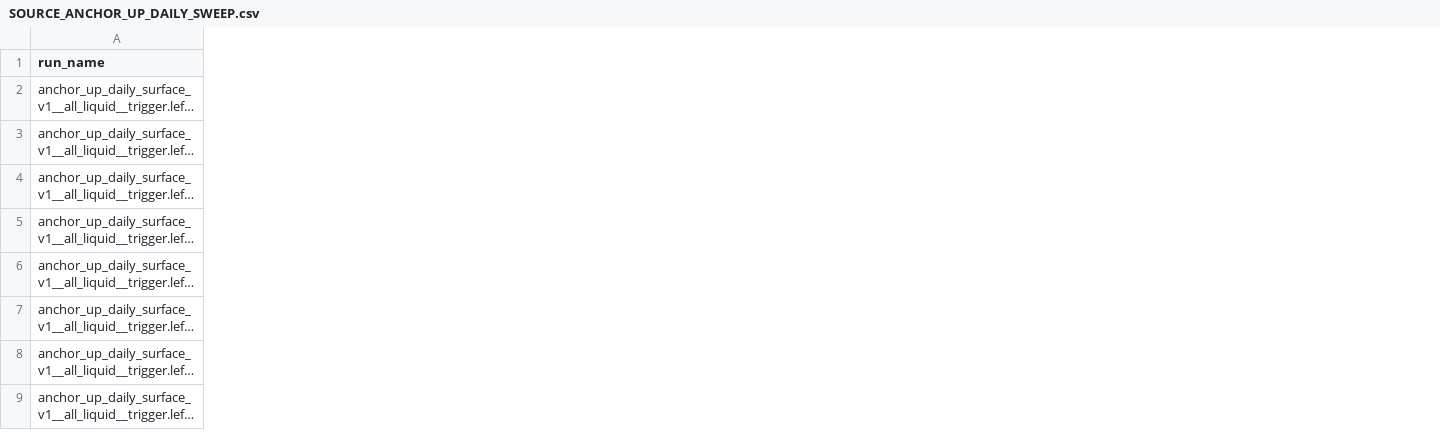
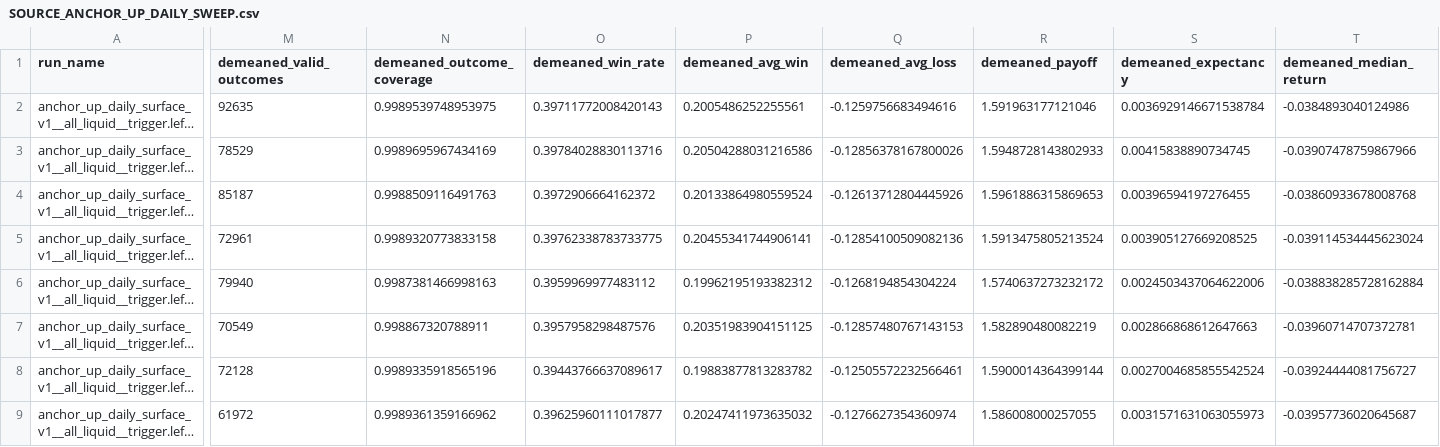
Before and after one commit to bibobo2266/AstraQuant, a CSV file: docs/SOURCE_ANCHOR_UP_DAILY_SWEEP.csv, drawn as a sheet; only a part is shown, gaps mark what is left out; long unchanged cells end in …; the diff names each change by its address in the sheet, - before the commit and + after, or states it on an @@ line.

```diff
--- a/docs/SOURCE_ANCHOR_UP_DAILY_SWEEP.csv
+++ b/docs/SOURCE_ANCHOR_UP_DAILY_SWEEP.csv
+column M (demeaned_valid_outcomes), rows 2-9: 92635 | 78529 | 85187 | 72961 | 79940 | 70549 | 72128 | 61972
+column N (demeaned_outcome_coverage), rows 2-9: 0.9989539748953975 | 0.9989695967434169 | 0.9988509116491763 | 0.9989320773833158 | 0.9987381466998163 | 0.998867320788911 | 0.9989335918565196 | 0.9989361359166962
+column O (demeaned_win_rate), rows 2-9: 0.39711772008420143 | 0.39784028830113716 | 0.3972906664162372 | 0.39762338783733775 | 0.3959969977483112 | 0.3957958298487576 | 0.39443766637089617 | 0.39625960111017877
+column P (demeaned_avg_win), rows 2-9: 0.2005486252255561 | 0.20504288031216586 | 0.20133864980559524 | 0.20455341744906141 | 0.19962195193382312 | 0.20351983904151125 | 0.19883877813283782 | 0.20247411973635032
+column Q (demeaned_avg_loss), rows 2-9: -0.1259756683494616 | -0.12856378167800026 | -0.12613712804445926 | -0.12854100509082136 | -0.1268194854304224 | -0.12857480767143153 | -0.12505572232566461 | -0.1276627354360974
+column R (demeaned_payoff), rows 2-9: 1.591963177121046 | 1.5948728143802933 | 1.5961886315869653 | 1.5913475805213524 | 1.5740637273232172 | 1.582890480082219 | 1.5900014364399144 | 1.586008000257055
+column S (demeaned_expectancy), rows 2-9: 0.0036929146671538784 | 0.00415838890734745 | 0.00396594197276455 | 0.003905127669208525 | 0.0024503437064622006 | 0.002866868612647663 | 0.0027004685855542524 | 0.0031571631063055973
+column T (demeaned_median_return), rows 2-9: -0.0384893040124986 | -0.03907478759867966 | -0.03860933678008768 | -0.039114534445623024 | -0.038838285728162884 | -0.03960714707372781 | -0.03924444081756727 | -0.03957736020645687
```
Also changed, not shown: docs/SOURCE_ANCHOR_DOWN_DAILY_SWEEP.csv, docs/SOURCE_VCP_DAILY_SWEEP.csv, 5 other files.
